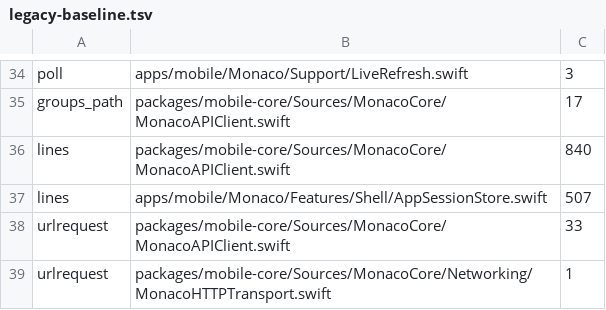
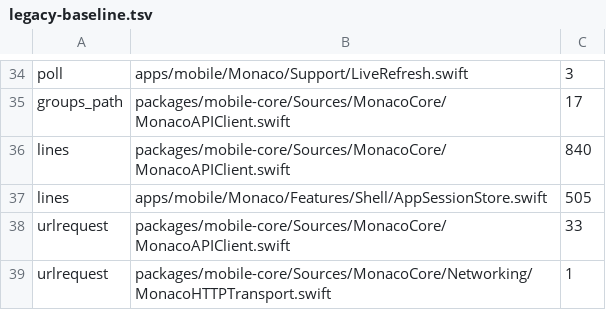
Before and after one commit to Munyon-Canyon/monaco, a TSV file: packages/mobile-core/legacy-baseline.tsv, drawn as a sheet; only a part is shown, gaps mark what is left out.

Commit message:
fix(mobile): build and test the app on Xcode 27 (#1639)

```diff
--- a/packages/mobile-core/legacy-baseline.tsv
+++ b/packages/mobile-core/legacy-baseline.tsv
@@ -36,3 +36,3 @@ groups_path	packages/mobile-core/Sources/MonacoCore/MonacoAPIClient.swift	17
 lines	packages/mobile-core/Sources/MonacoCore/MonacoAPIClient.swift	840
-lines	apps/mobile/Monaco/Features/Shell/AppSessionStore.swift	507
+lines	apps/mobile/Monaco/Features/Shell/AppSessionStore.swift	505
 urlrequest	packages/mobile-core/Sources/MonacoCore/MonacoAPIClient.swift	33
```
Also changed, not shown: 10 other files.
